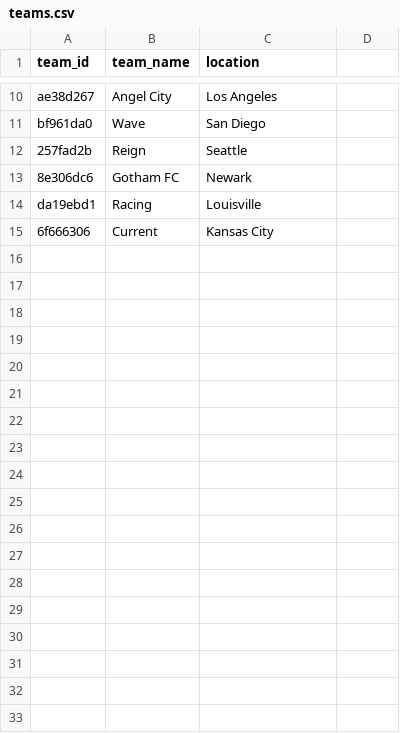
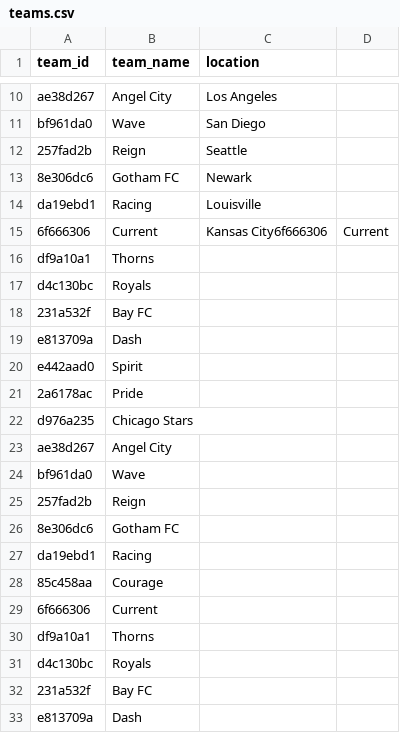
Before and after one commit to lhauck2003/Fantasy-NWSL, a CSV file: app/db/data/teams.csv, drawn as a sheet; only a part is shown, gaps mark what is left out; the diff covers the shown part only.

```diff
--- a/app/db/data/teams.csv
+++ b/app/db/data/teams.csv
@@ -14,2 +14,20 @@ bf961da0,Wave,San Diego
 da19ebd1,Racing,Louisville
-6f666306,Current,Kansas City
+6f666306,Current,Kansas City6f666306,Current
+df9a10a1,Thorns
+d4c130bc,Royals
+231a532f,Bay FC
+e813709a,Dash
+e442aad0,Spirit
+2a6178ac,Pride
+d976a235,Chicago Stars
+ae38d267,Angel City
+bf961da0,Wave
+257fad2b,Reign
+8e306dc6,Gotham FC
+da19ebd1,Racing
+85c458aa,Courage
+6f666306,Current
+df9a10a1,Thorns
+d4c130bc,Royals
+231a532f,Bay FC
+e813709a,Dash
```
Also changed, not shown: 9 added rows elsewhere in this file, 15 other files.
